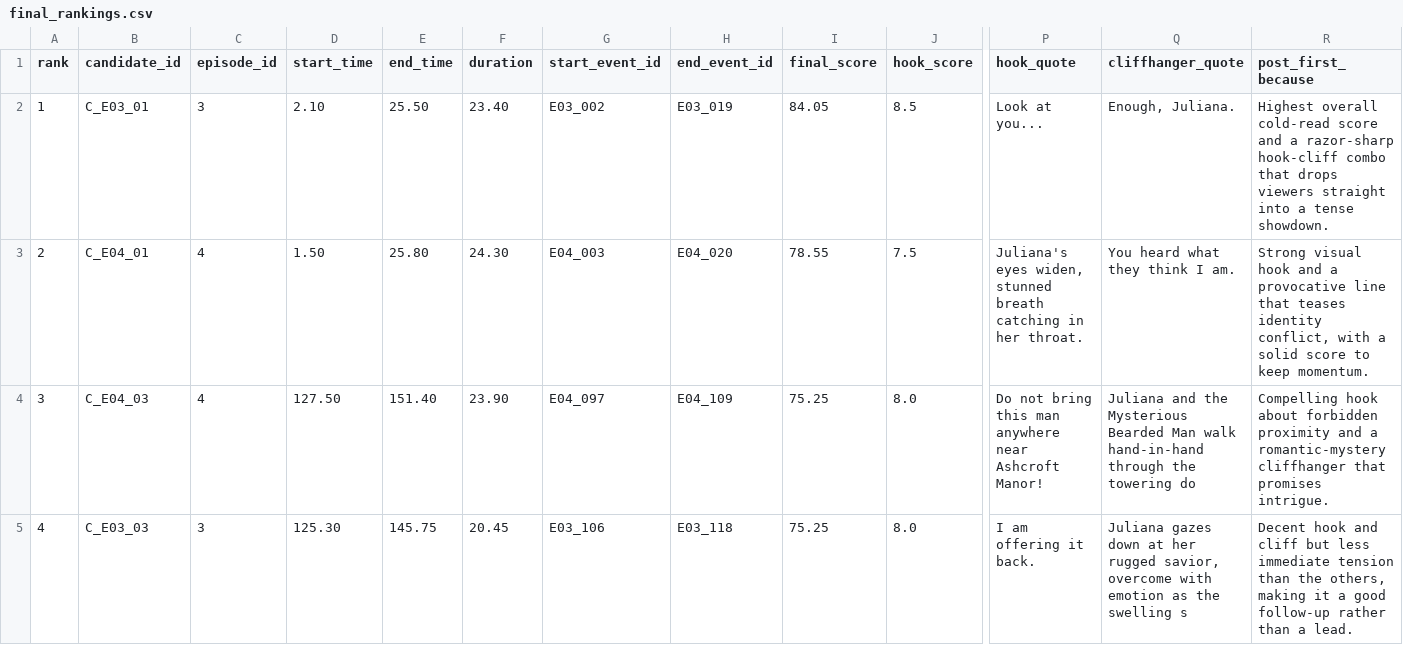
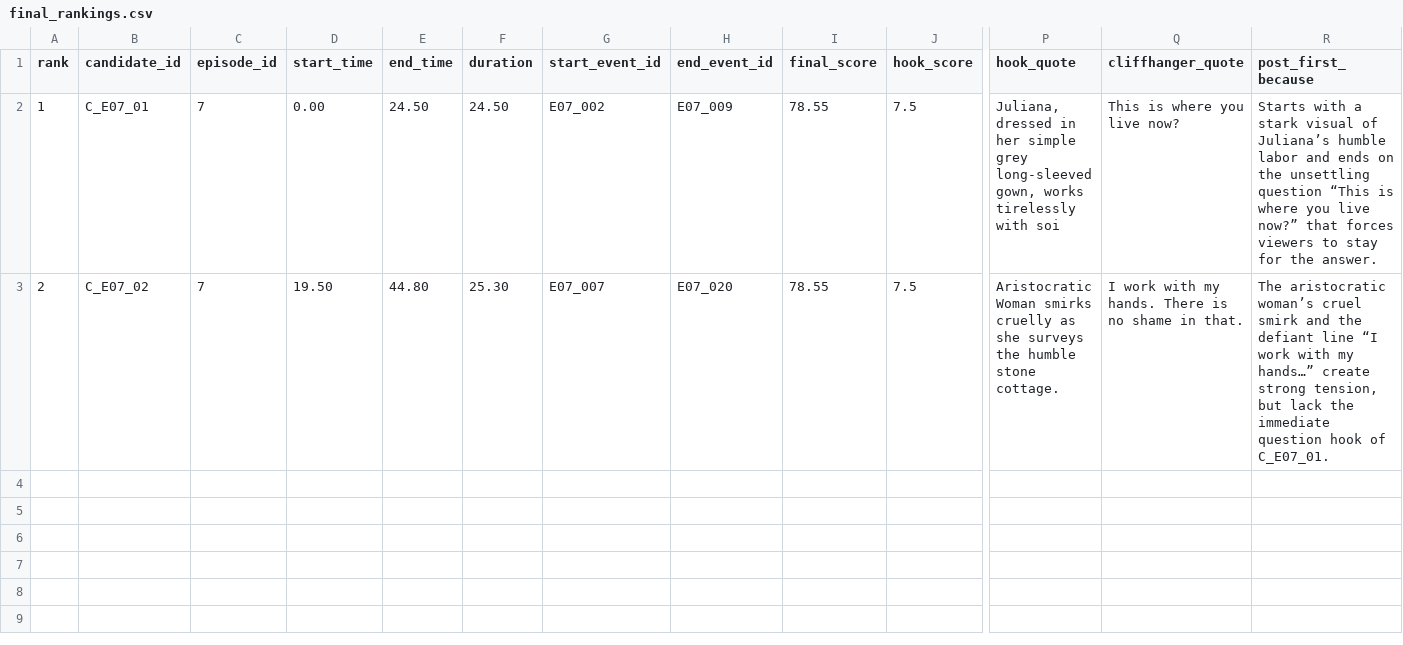
Before and after one commit to Raman1645/PromoScout, a CSV file: outputs/final_rankings.csv, drawn as a sheet; only a part is shown, gaps mark what is left out; rows hold the shown columns only; the diff covers the shown part only; the diff names each change by its address in the sheet, - before the commit and + after, or states it on an @@ line.

```diff
--- a/outputs/final_rankings.csv
+++ b/outputs/final_rankings.csv
-B2 (candidate_id): C_E03_01
+B2 (candidate_id): C_E07_01
-C2 (episode_id): 3
+C2 (episode_id): 7
-D2 (start_time): 2.10
+D2 (start_time): 0.00
-E2 (end_time): 25.50
+E2 (end_time): 24.50
-F2 (duration): 23.40
+F2 (duration): 24.50
-G2 (start_event_id): E03_002
+G2 (start_event_id): E07_002
-H2 (end_event_id): E03_019
+H2 (end_event_id): E07_009
-I2 (final_score): 84.05
+I2 (final_score): 78.55
-J2 (hook_score): 8.5
+J2 (hook_score): 7.5
-P2 (hook_quote): Look at you...
+P2 (hook_quote): Juliana, dressed in her simple grey long-sleeved gown, works tirelessly with soi
-Q2 (cliffhanger_quote): Enough, Juliana.
+Q2 (cliffhanger_quote): This is where you live now?
-R2 (post_first_because): Highest overall cold‑read score and a razor‑sharp hook‑cliff combo that drops viewers straight into a tense showdown.
+R2 (post_first_because): Starts with a stark visual of Juliana’s humble labor and ends on the unsettling question “This is where you live now?” that forces viewers to stay for the answer.
-B3 (candidate_id): C_E04_01
+B3 (candidate_id): C_E07_02
-C3 (episode_id): 4
+C3 (episode_id): 7
-D3 (start_time): 1.50
+D3 (start_time): 19.50
-E3 (end_time): 25.80
+E3 (end_time): 44.80
-F3 (duration): 24.30
+F3 (duration): 25.30
-G3 (start_event_id): E04_003
+G3 (start_event_id): E07_007
-H3 (end_event_id): E04_020
+H3 (end_event_id): E07_020
-P3 (hook_quote): Juliana's eyes widen, stunned breath catching in her throat.
+P3 (hook_quote): Aristocratic Woman smirks cruelly as she surveys the humble stone cottage.
-Q3 (cliffhanger_quote): You heard what they think I am.
+Q3 (cliffhanger_quote): I work with my hands. There is no shame in that.
-R3 (post_first_because): Strong visual hook and a provocative line that teases identity conflict, with a solid score to keep momentum.
+R3 (post_first_because): The aristocratic woman’s cruel smirk and the defiant line “I work with my hands…” create strong tension, but lack the immediate question hook of C_E07_01.
-row 4: 3 | C_E04_03 | 4 | 127.50 | 151.40 | 23.90 | E04_097 | E04_109 | 75.25 | 8.0 | Do not bring this man anywhere near Ashcroft Manor! | Juliana and the Mysterious Bearded Man walk hand-in-hand through the towering do | Compelling hook about forbidden proximity and a romantic‑mystery cliffhanger that promises intrigue.
-row 5: 4 | C_E03_03 | 3 | 125.30 | 145.75 | 20.45 | E03_106 | E03_118 | 75.25 | 8.0 | I am offering it back. | Juliana gazes down at her rugged savior, overcome with emotion as the swelling s | Decent hook and cliff but less immediate tension than the others, making it a good follow‑up rather than a lead.
```
Also changed, not shown: 1 edited cell elsewhere in this file, 3 other files.
